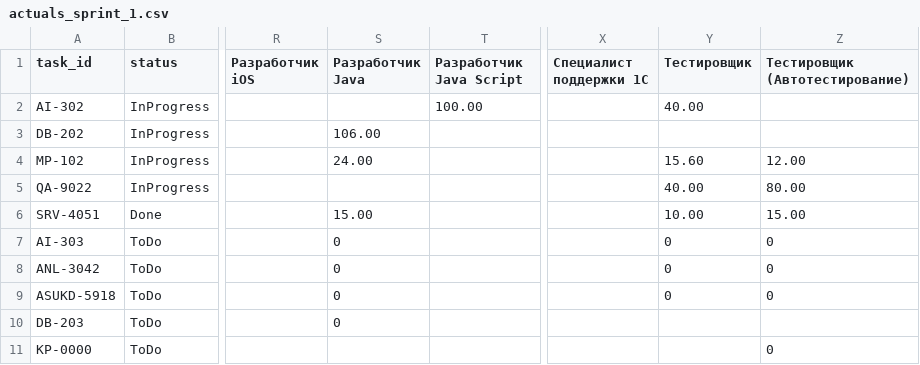
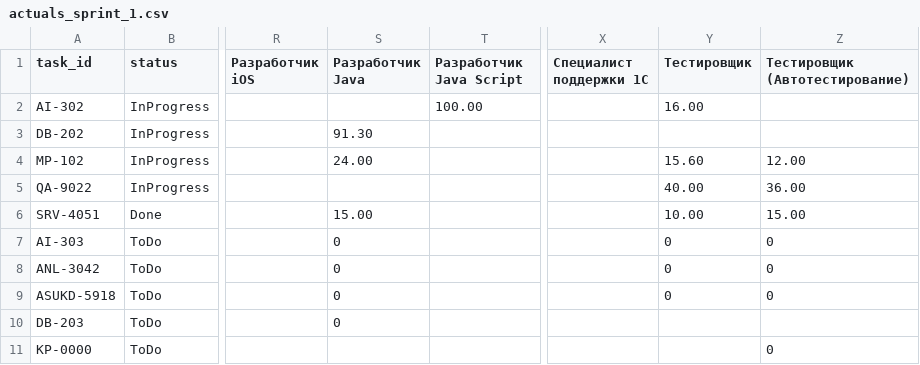
Before and after one commit to MIvi-test/orbit-planner, a CSV file: demo/actuals_sprint_1.csv, drawn as a sheet; only a part is shown, gaps mark what is left out; the diff names each change by its address in the sheet, - before the commit and + after, or states it on an @@ line.

```diff
--- a/demo/actuals_sprint_1.csv
+++ b/demo/actuals_sprint_1.csv
-Y2 (Тестировщик): 40.00
+Y2 (Тестировщик): 16.00
-S3 (Разработчик Java): 106.00
+S3 (Разработчик Java): 91.30
-Z5 (Тестировщик (Автотестирование)): 80.00
+Z5 (Тестировщик (Автотестирование)): 36.00
```
Also changed, not shown: demo/actuals_sprint_2.csv, demo/actuals_sprint_3.csv, 12 other files.
